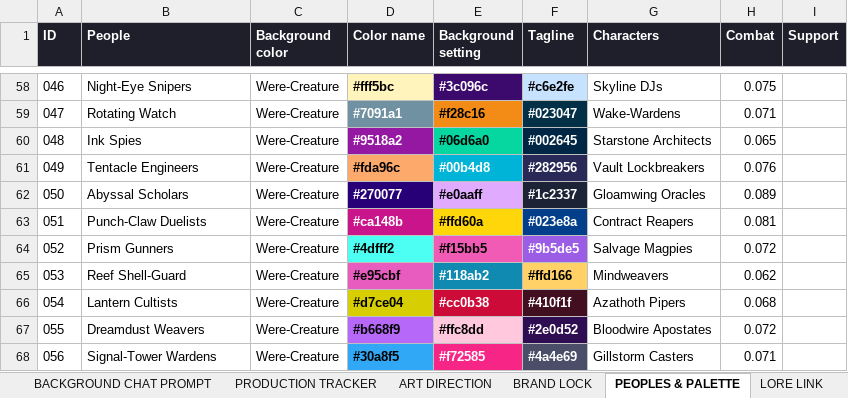
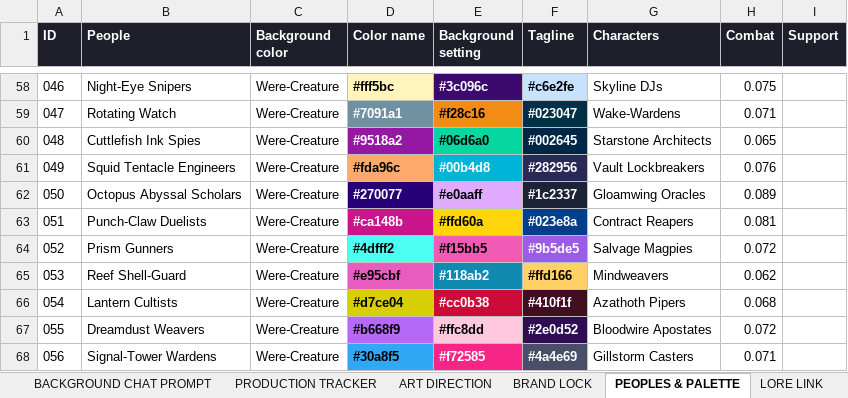
Before and after one commit to JHGruver/NewerDarkAges, an Excel workbook: CAST.xlsx, sheet PEOPLES & PALETTE, drawn as a sheet; only a part is shown, gaps mark what is left out; values as stored, in another font and other column widths than the file's, no borders; the diff names each change by its address in the sheet, - before the commit and + after, or states it on an @@ line.

```diff
--- a/CAST.xlsx (sheet PEOPLES & PALETTE)
+++ b/CAST.xlsx (sheet PEOPLES & PALETTE)
-B60 (People): Ink Spies
+B60 (People): Cuttlefish Ink Spies
-B61 (People): Tentacle Engineers
+B61 (People): Squid Tentacle Engineers
-B62 (People): Abyssal Scholars
+B62 (People): Octopus Abyssal Scholars
```
Also changed, not shown: sheet Character Art Roster, sheet PRODUCTION TRACKER, 6 other files.
